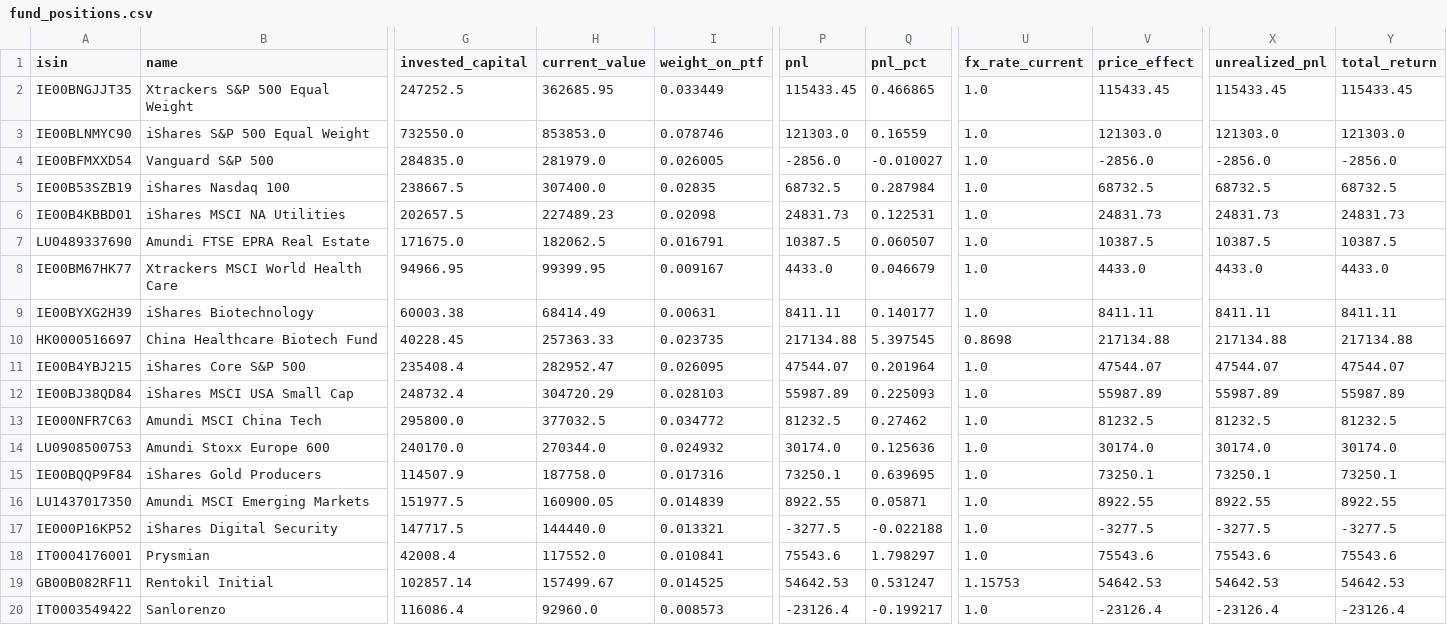
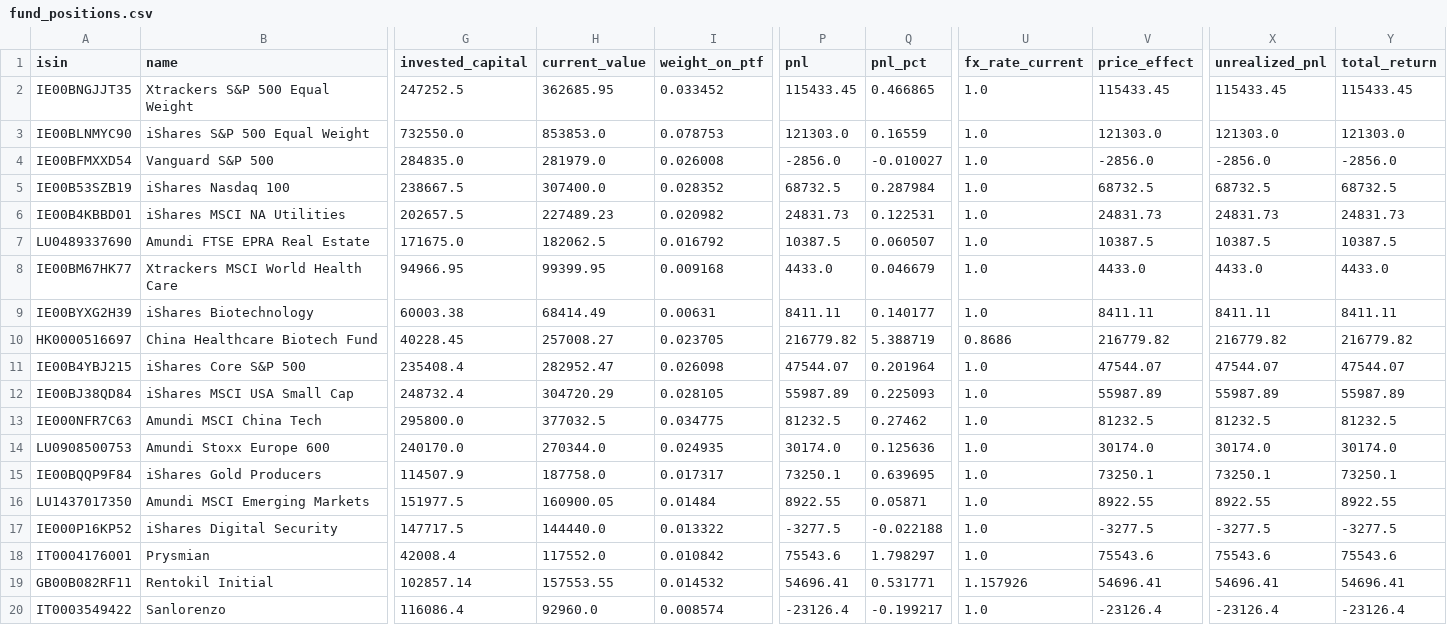
Before and after one commit to Sbirrondi/sfc-portfolio-tracker, a CSV file: data/fund_positions.csv, drawn as a sheet; only a part is shown, gaps mark what is left out; the diff covers the shown part only; the diff names each change by its address in the sheet, - before the commit and + after, or states it on an @@ line.

Commit message:
Update positions

```diff
--- a/data/fund_positions.csv
+++ b/data/fund_positions.csv
-I2 (weight_on_ptf): 0.033449
+I2 (weight_on_ptf): 0.033452
-I3 (weight_on_ptf): 0.078746
+I3 (weight_on_ptf): 0.078753
-I4 (weight_on_ptf): 0.026005
+I4 (weight_on_ptf): 0.026008
-I5 (weight_on_ptf): 0.02835
+I5 (weight_on_ptf): 0.028352
-I6 (weight_on_ptf): 0.02098
+I6 (weight_on_ptf): 0.020982
-I7 (weight_on_ptf): 0.016791
+I7 (weight_on_ptf): 0.016792
-I8 (weight_on_ptf): 0.009167
+I8 (weight_on_ptf): 0.009168
-H10 (current_value): 257363.33
+H10 (current_value): 257008.27
-I10 (weight_on_ptf): 0.023735
+I10 (weight_on_ptf): 0.023705
-P10 (pnl): 217134.88
+P10 (pnl): 216779.82
-Q10 (pnl_pct): 5.397545
+Q10 (pnl_pct): 5.388719
-U10 (fx_rate_current): 0.8698
+U10 (fx_rate_current): 0.8686
-V10 (price_effect): 217134.88
+V10 (price_effect): 216779.82
-X10 (unrealized_pnl): 217134.88
+X10 (unrealized_pnl): 216779.82
-Y10 (total_return): 217134.88
+Y10 (total_return): 216779.82
-I11 (weight_on_ptf): 0.026095
+I11 (weight_on_ptf): 0.026098
-I12 (weight_on_ptf): 0.028103
+I12 (weight_on_ptf): 0.028105
-I13 (weight_on_ptf): 0.034772
+I13 (weight_on_ptf): 0.034775
-I14 (weight_on_ptf): 0.024932
+I14 (weight_on_ptf): 0.024935
-I15 (weight_on_ptf): 0.017316
+I15 (weight_on_ptf): 0.017317
-I16 (weight_on_ptf): 0.014839
+I16 (weight_on_ptf): 0.01484
-I17 (weight_on_ptf): 0.013321
+I17 (weight_on_ptf): 0.013322
-I18 (weight_on_ptf): 0.010841
+I18 (weight_on_ptf): 0.010842
-H19 (current_value): 157499.67
+H19 (current_value): 157553.55
-I19 (weight_on_ptf): 0.014525
+I19 (weight_on_ptf): 0.014532
-P19 (pnl): 54642.53
+P19 (pnl): 54696.41
-Q19 (pnl_pct): 0.531247
+Q19 (pnl_pct): 0.531771
-U19 (fx_rate_current): 1.15753
+U19 (fx_rate_current): 1.157926
-V19 (price_effect): 54642.53
+V19 (price_effect): 54696.41
-X19 (unrealized_pnl): 54642.53
+X19 (unrealized_pnl): 54696.41
-Y19 (total_return): 54642.53
+Y19 (total_return): 54696.41
-I20 (weight_on_ptf): 0.008573
+I20 (weight_on_ptf): 0.008574
```
Also changed, not shown: 97 edited cells elsewhere in this file.
